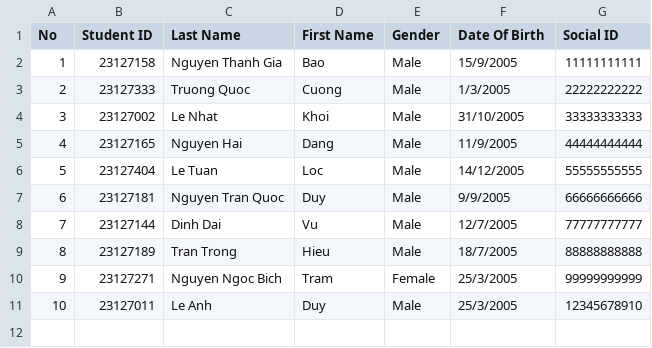
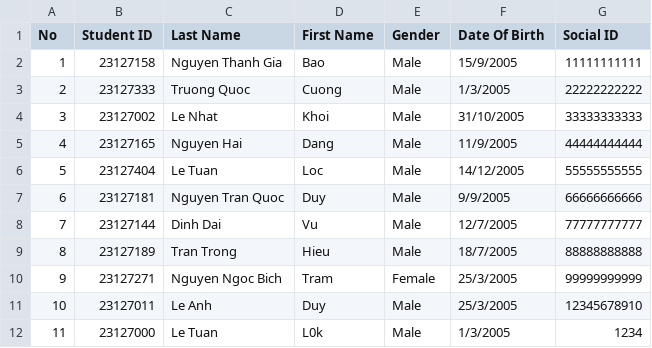
Before and after one commit to TQC0103/CourseManagingSystemGroup12, a CSV file: Database/Class/23CLC03/Students/23CLC03.csv, drawn as a sheet.

```diff
--- a/Database/Class/23CLC03/Students/23CLC03.csv
+++ b/Database/Class/23CLC03/Students/23CLC03.csv
@@ -11 +11,2 @@ No,Student ID,Last Name,First Name,Gender,Date Of Birth,Social ID
 10,23127011,Le Anh,Duy,Male,25/3/2005,12345678910
+11,23127000,Le Tuan,L0k,Male,1/3/2005,1234
```
Also changed, not shown: Database/SchoolYear/2023-2024/Semester2/BAA00004/23CLC03/StudentScoreBoard.csv, Database/SchoolYear/2023-2024/Semester2/CSC10002/23CLC03/StudentScoreBoard.csv, 20 other files.
